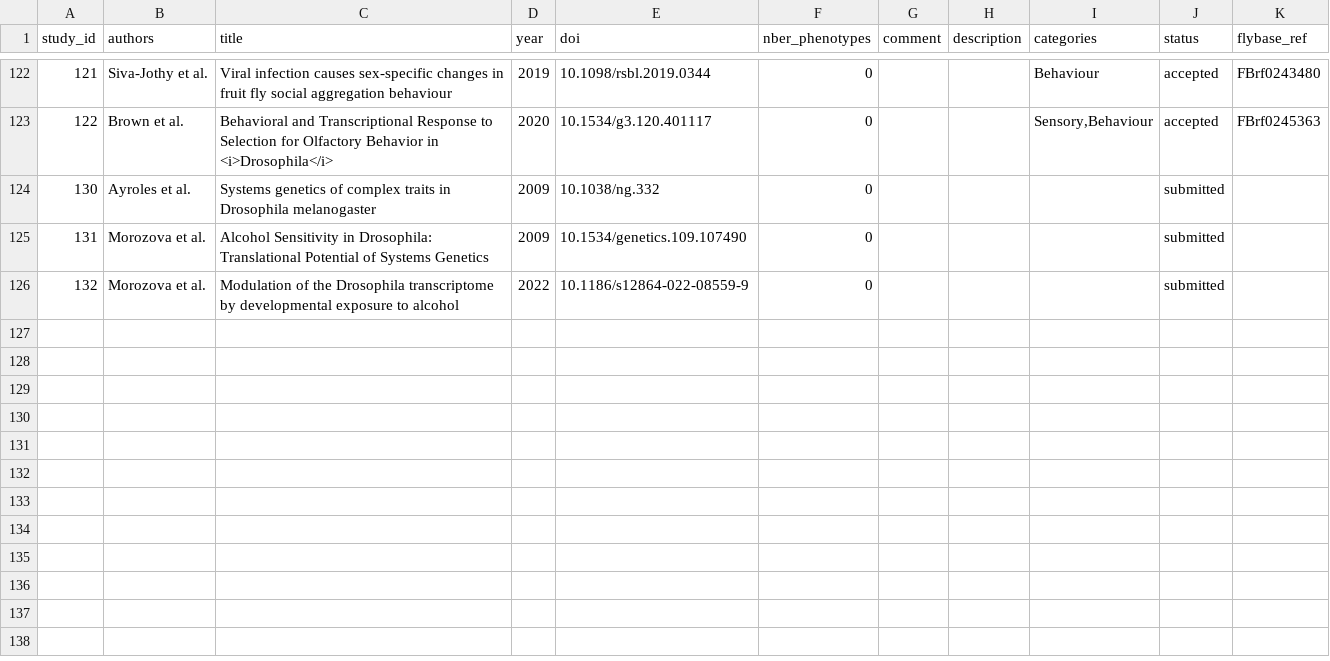
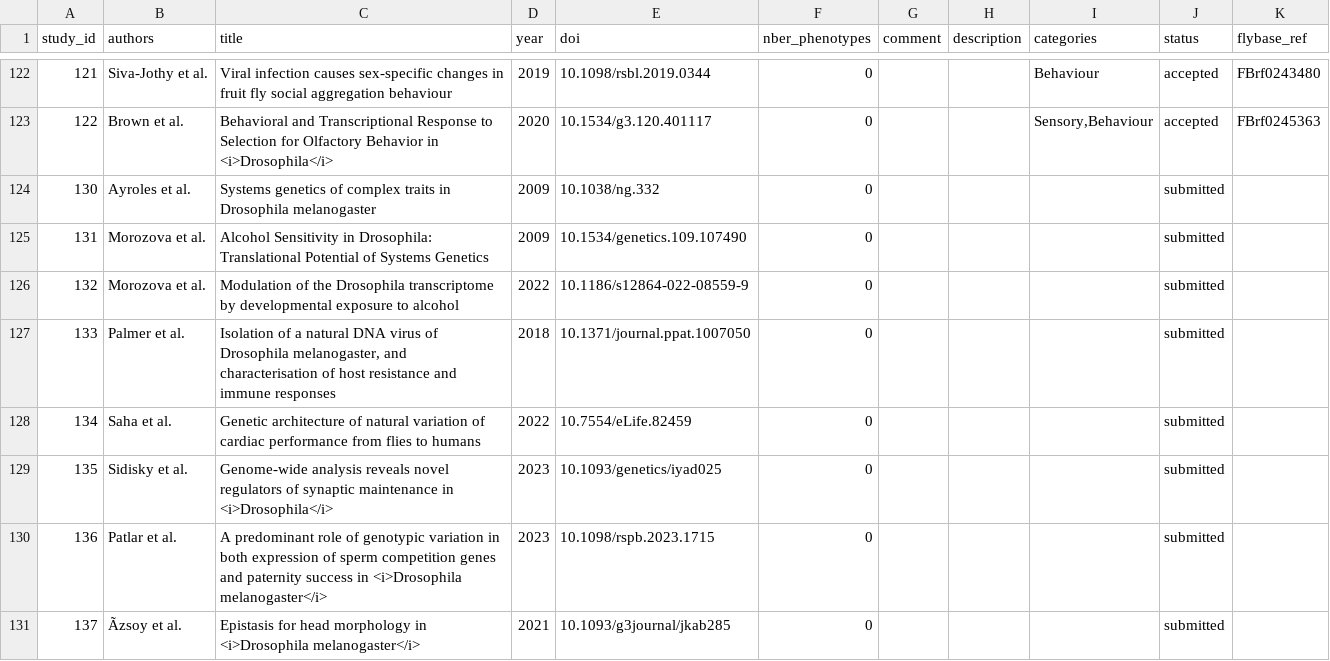
Before and after one commit to DeplanckeLab/DGRPool, a TSV file: resources/studies.tsv, drawn as a sheet; only a part is shown, gaps mark what is left out; the diff covers the shown part only; the diff names each change by its address in the sheet, - before the commit and + after, or states it on an @@ line.

Commit message:
Update resources files

```diff
--- a/resources/studies.tsv
+++ b/resources/studies.tsv
+row 127: 133 | Palmer et al. | Isolation of a natural DNA virus of Drosophila melanogaster, and characterisation of host resistance and immune responses | 2018 | 10.1371/journal.ppat.1007050 | 0 |  |  |  | submitted
+row 128: 134 | Saha et al. | Genetic architecture of natural variation of cardiac performance from flies to humans | 2022 | 10.7554/eLife.82459 | 0 |  |  |  | submitted
+row 129: 135 | Sidisky et al. | Genome-wide analysis reveals novel regulators of synaptic maintenance in <i>Drosophila</i> | 2023 | 10.1093/genetics/iyad025 | 0 |  |  |  | submitted
+row 130: 136 | Patlar et al. | A predominant role of genotypic variation in both expression of sperm competition genes and paternity success in <i>Drosophila melanogaster</i> | 2023 | 10.1098/rspb.2023.1715 | 0 |  |  |  | submitted
+row 131: 137 | Ãzsoy et al. | Epistasis for head morphology in <i>Drosophila melanogaster</i> | 2021 | 10.1093/g3journal/jkab285 | 0 |  |  |  | submitted
```
Also changed, not shown: 5 added rows and 51 edited cells elsewhere in this file, resources/dgrp_lines.tsv, 1 other file.
